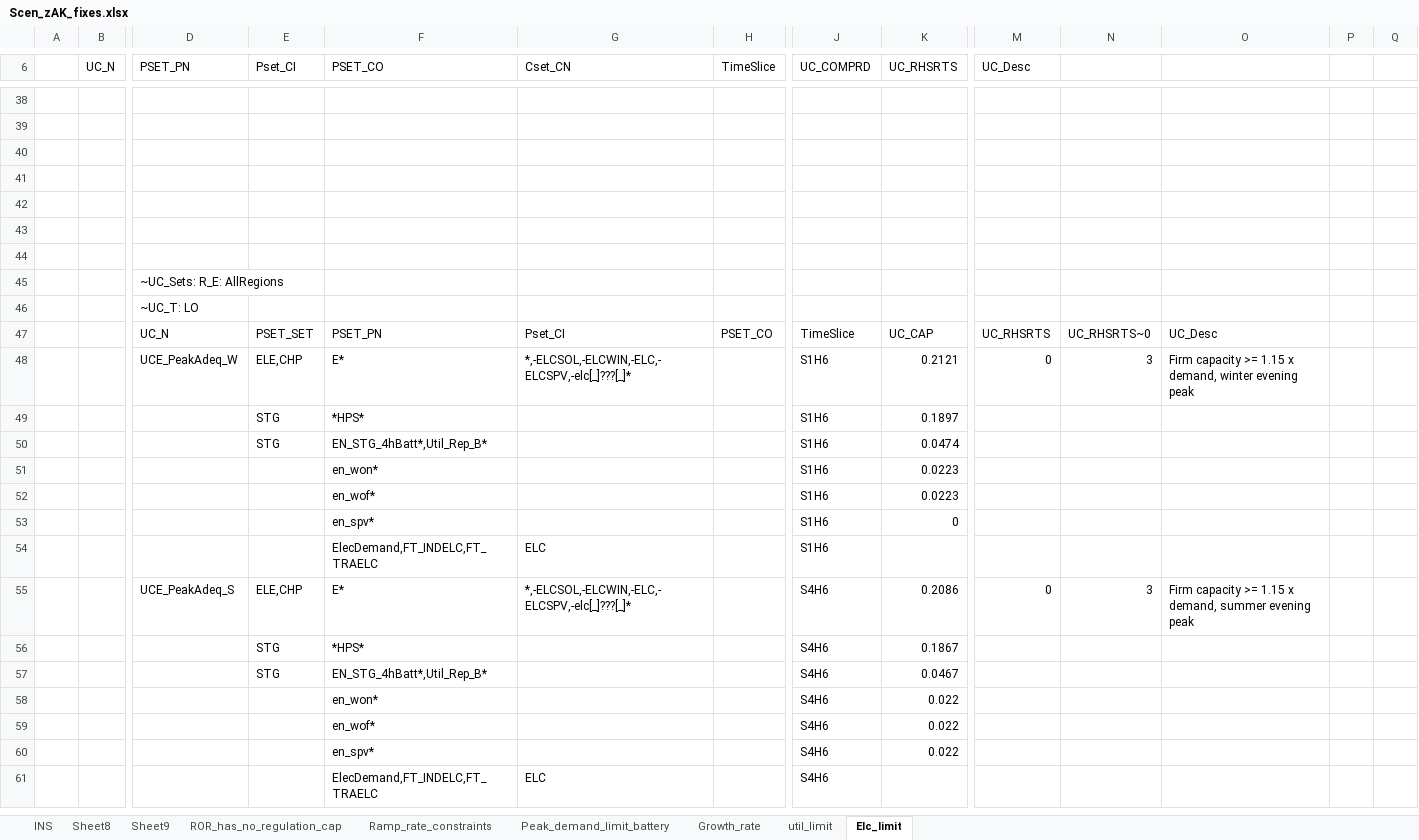
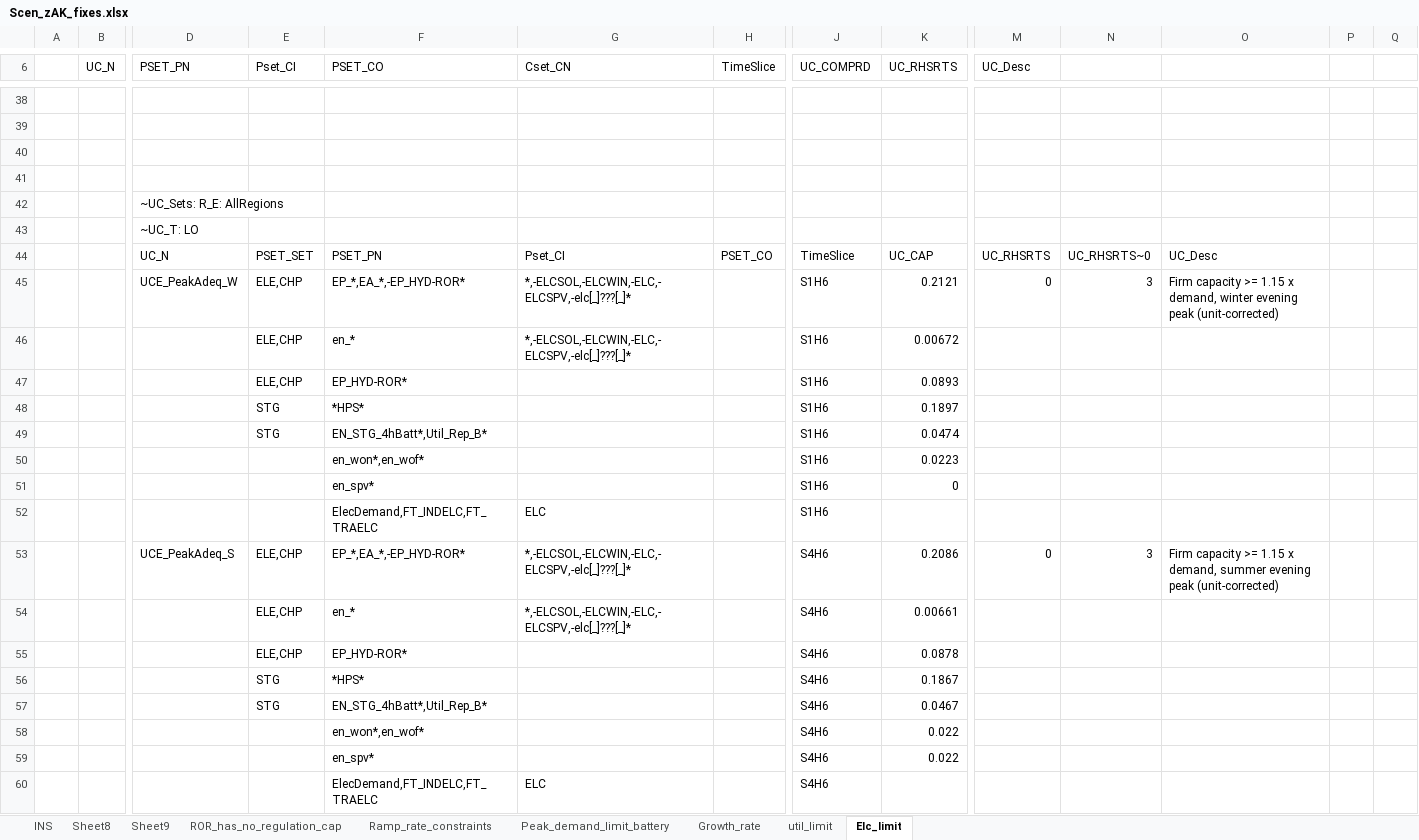
Before and after one commit to seanli12354/KiNESYS_BattCircularity-main, an Excel workbook: SuppXLS/Scen_zAK_fixes.xlsx, sheet Elc_limit, drawn as a sheet; only a part is shown, gaps mark what is left out; values as stored, in another font and other column widths than the file's, no cell formats; removed rows and columns are numbered as before the commit, all else as after; rows hold the shown columns only; the diff names each change by its address in the sheet, - before the commit and + after, or states it on an @@ line.

Commit message:
Add files via upload

```diff
--- a/SuppXLS/Scen_zAK_fixes.xlsx (sheet Elc_limit)
+++ b/SuppXLS/Scen_zAK_fixes.xlsx (sheet Elc_limit)
-row 42: (empty)
-row 43: (empty)
-row 44: (empty)
-F45 (PSET_CO): E*
+F45 (PSET_CO): EP_*,EA_*,-EP_HYD-ROR*
-O45: …evening peak
+O45: …evening peak (unit-corrected)
+row 46:  |  |  | ELE,CHP | en_* | *,-ELCSOL,-ELCWIN,-ELC,-ELCSPV,-elc[_]???[_]* |  | S1H6 | 0.00672
+row 47:  |  |  | ELE,CHP | EP_HYD-ROR* |  |  | S1H6 | 0.0893
-F50 (PSET_CO): en_won*
+F50 (PSET_CO): en_won*,en_wof*
-row 52:  |  |  |  | en_wof* |  |  | S1H6 | 0.0223
-F53 (PSET_CO): E*
+F53 (PSET_CO): EP_*,EA_*,-EP_HYD-ROR*
-O53: …evening peak
+O53: …evening peak (unit-corrected)
+row 54:  |  |  | ELE,CHP | en_* | *,-ELCSOL,-ELCWIN,-ELC,-ELCSPV,-elc[_]???[_]* |  | S4H6 | 0.00661
+row 55:  |  |  | ELE,CHP | EP_HYD-ROR* |  |  | S4H6 | 0.0878
-F58 (PSET_CO): en_won*
+F58 (PSET_CO): en_won*,en_wof*
-row 59:  |  |  |  | en_wof* |  |  | S4H6 | 0.022
```
Also changed, not shown: cell formats.
